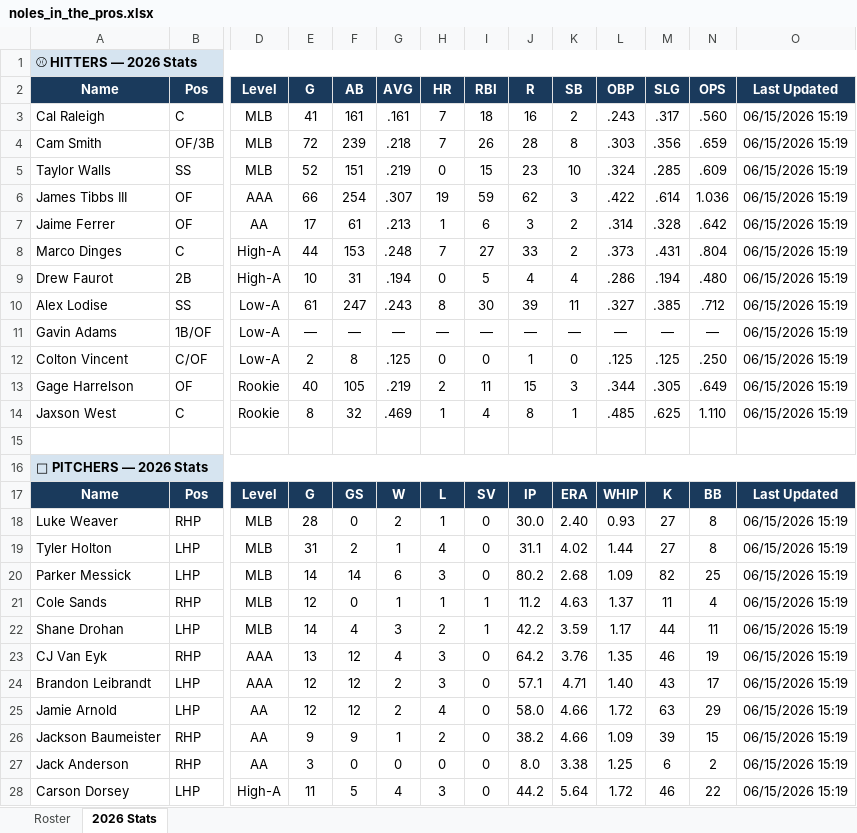
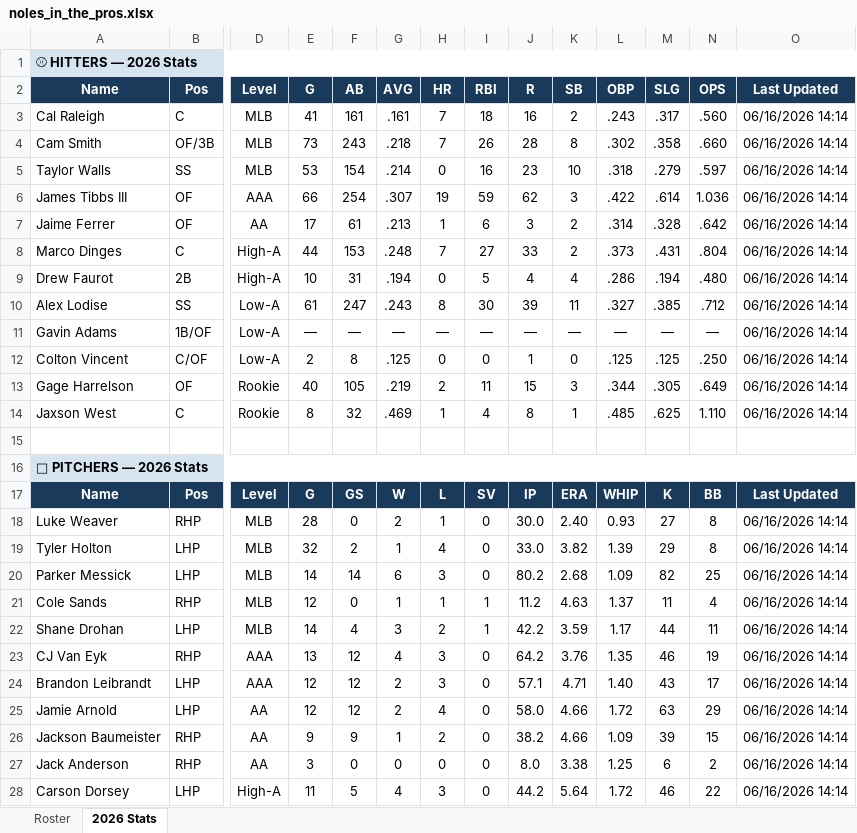
Before and after one commit to JohnVNoles/noles-in-the-show, an Excel workbook: noles_in_the_pros.xlsx, sheet 2026 Stats, drawn as a sheet; only a part is shown, gaps mark what is left out; values as stored, in another font and other column widths than the file's, no borders; the diff covers the shown part only; the diff names each change by its address in the sheet, - before the commit and + after, or states it on an @@ line.

```diff
--- a/noles_in_the_pros.xlsx (sheet 2026 Stats)
+++ b/noles_in_the_pros.xlsx (sheet 2026 Stats)
-O3:O14 (Last Updated): 06/15/2026 15:19
+O3:O14 (Last Updated): 06/16/2026 14:14
-E4 (G): 72
+E4 (G): 73
-F4 (AB): 239
+F4 (AB): 243
-L4 (OBP): .303
+L4 (OBP): .302
-M4 (SLG): .356
+M4 (SLG): .358
-N4 (OPS): .659
+N4 (OPS): .660
-E5 (G): 52
+E5 (G): 53
-F5 (AB): 151
+F5 (AB): 154
-G5 (AVG): .219
+G5 (AVG): .214
-I5 (RBI): 15
+I5 (RBI): 16
-L5 (OBP): .324
+L5 (OBP): .318
-M5 (SLG): .285
+M5 (SLG): .279
-N5 (OPS): .609
+N5 (OPS): .597
-O18:O28 (Last Updated): 06/15/2026 15:19
+O18:O28 (Last Updated): 06/16/2026 14:14
-E19 (G): 31
+E19 (G): 32
-J19 (R): 31.1
+J19 (R): 33.0
-K19 (SB): 4.02
+K19 (SB): 3.82
-L19 (OBP): 1.44
+L19 (OBP): 1.39
-M19 (SLG): 27
+M19 (SLG): 29
```
Also changed, not shown: 7 edited cells elsewhere in this sheet, 4 other files.
